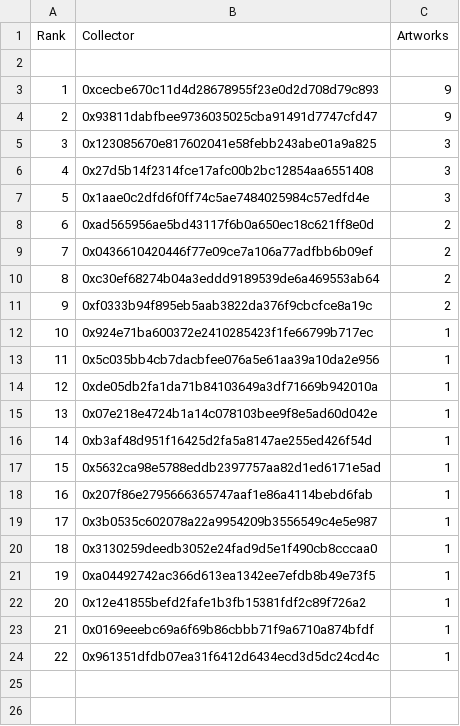
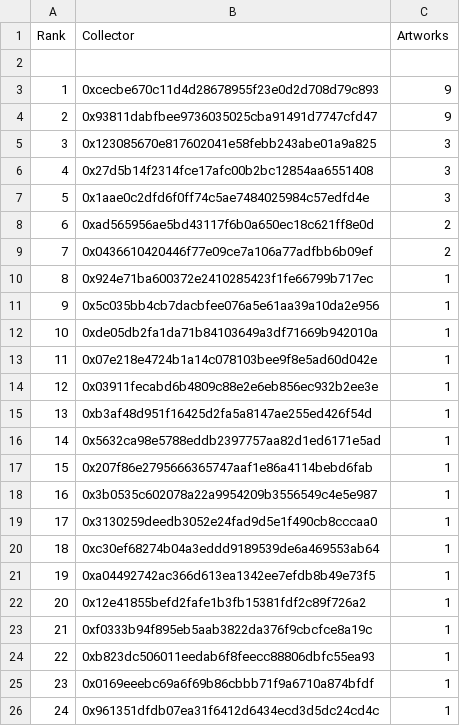
Before and after one commit to JohnOrionYoung/JOYhotPotato, a CSV file: src/python/collectors.csv, drawn as a sheet; removed rows and columns are numbered as before the commit, all else as after; the diff names each change by its address in the sheet, - before the commit and + after, or states it on an @@ line.

Commit message:
update

```diff
--- a/src/python/collectors.csv
+++ b/src/python/collectors.csv
-row 10: 8 | 0xc30ef68274b04a3eddd9189539de6a469553ab64 | 2
-row 11: 9 | 0xf0333b94f895eb5aab3822da376f9cbcfce8a19c | 2
@@ column A (Rank) renumbered from row 10 down @@
+row 14: 12 | 0x03911fecabd6b4809c88e2e6eb856ec932b2ee3e | 1
+row 20: 18 | 0xc30ef68274b04a3eddd9189539de6a469553ab64 | 1
+row 23: 21 | 0xf0333b94f895eb5aab3822da376f9cbcfce8a19c | 1
+row 24: 22 | 0xb823dc506011eedab6f8feecc88806dbfc55ea93 | 1
```
